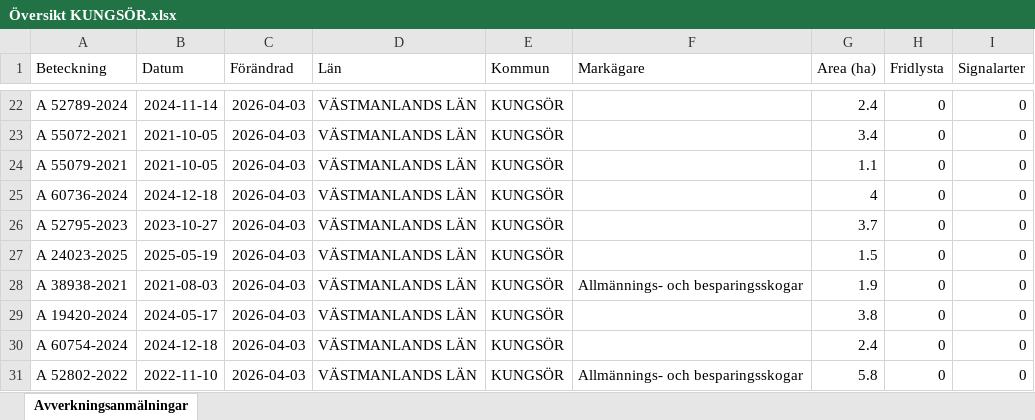
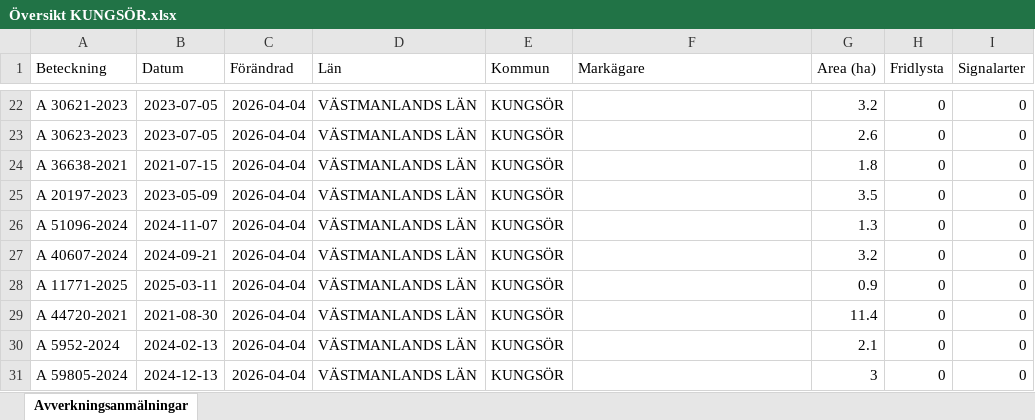
Before and after one commit to klasma/Logging_1960, an Excel workbook: Översikt KUNGSÖR.xlsx, sheet Avverkningsanmälningar, drawn as a sheet; only a part is shown, gaps mark what is left out; values as stored, in another font and other column widths than the file's, no borders; the diff covers the shown part only; the diff names each change by its address in the sheet, - before the commit and + after, or states it on an @@ line.

```diff
--- a/Översikt KUNGSÖR.xlsx (sheet Avverkningsanmälningar)
+++ b/Översikt KUNGSÖR.xlsx (sheet Avverkningsanmälningar)
-A22 (Beteckning): A 52789-2024
+A22 (Beteckning): A 30621-2023
-B22 (Datum): 2024-11-14
+B22 (Datum): 2023-07-05
-C22:C31 (Förändrad): 2026-04-03
+C22:C31 (Förändrad): 2026-04-04
-G22 (Area (ha)): 2.4
+G22 (Area (ha)): 3.2
-A23 (Beteckning): A 55072-2021
+A23 (Beteckning): A 30623-2023
-B23 (Datum): 2021-10-05
+B23 (Datum): 2023-07-05
-G23 (Area (ha)): 3.4
+G23 (Area (ha)): 2.6
-A24 (Beteckning): A 55079-2021
+A24 (Beteckning): A 36638-2021
-B24 (Datum): 2021-10-05
+B24 (Datum): 2021-07-15
-G24 (Area (ha)): 1.1
+G24 (Area (ha)): 1.8
-A25 (Beteckning): A 60736-2024
+A25 (Beteckning): A 20197-2023
-B25 (Datum): 2024-12-18
+B25 (Datum): 2023-05-09
-G25 (Area (ha)): 4
+G25 (Area (ha)): 3.5
-A26 (Beteckning): A 52795-2023
+A26 (Beteckning): A 51096-2024
-B26 (Datum): 2023-10-27
+B26 (Datum): 2024-11-07
-G26 (Area (ha)): 3.7
+G26 (Area (ha)): 1.3
-A27 (Beteckning): A 24023-2025
+A27 (Beteckning): A 40607-2024
-B27 (Datum): 2025-05-19
+B27 (Datum): 2024-09-21
-G27 (Area (ha)): 1.5
+G27 (Area (ha)): 3.2
-A28 (Beteckning): A 38938-2021
+A28 (Beteckning): A 11771-2025
-B28 (Datum): 2021-08-03
+B28 (Datum): 2025-03-11
-F28 (Markägare): Allmännings- och besparingsskogar
+F28 (Markägare): (empty)
-G28 (Area (ha)): 1.9
+G28 (Area (ha)): 0.9
-A29 (Beteckning): A 19420-2024
+A29 (Beteckning): A 44720-2021
-B29 (Datum): 2024-05-17
+B29 (Datum): 2021-08-30
-G29 (Area (ha)): 3.8
+G29 (Area (ha)): 11.4
-A30 (Beteckning): A 60754-2024
+A30 (Beteckning): A 5952-2024
-B30 (Datum): 2024-12-18
+B30 (Datum): 2024-02-13
-G30 (Area (ha)): 2.4
+G30 (Area (ha)): 2.1
-A31 (Beteckning): A 52802-2022
+A31 (Beteckning): A 59805-2024
-B31 (Datum): 2022-11-10
+B31 (Datum): 2024-12-13
-F31 (Markägare): Allmännings- och besparingsskogar
+F31 (Markägare): (empty)
-G31 (Area (ha)): 5.8
+G31 (Area (ha)): 3
```
Also changed, not shown: 4 added rows, 4 removed rows and 213 edited cells elsewhere in this sheet, artfynd/A 2850-2026 artfynd.xlsx, artfynd/A 31706-2025 artfynd.xlsx, 39 other files.
